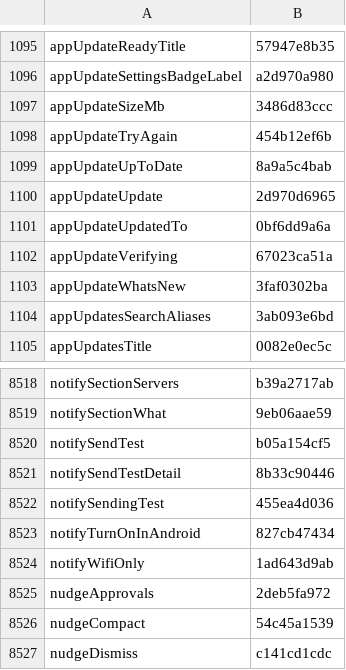
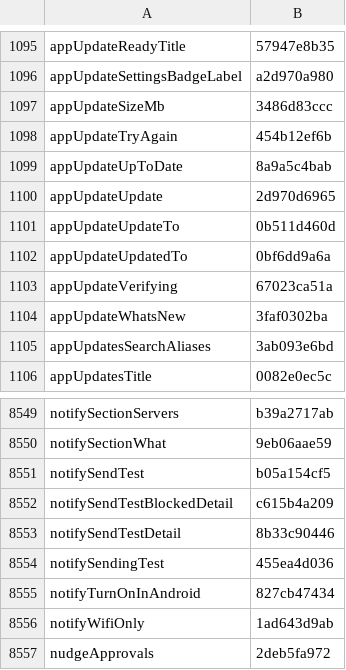
Before and after one commit to Eslamasabry/opencode-mobile-next, a TSV file: native/tools/strings/translation-state/ar.tsv, drawn as a sheet; only a part is shown, gaps mark what is left out; the shorter side is filled out with more unchanged rows; the diff covers the shown part only; the diff names each change by its address in the sheet, - before the commit and + after, or states it on an @@ line.

Commit message:
fix(words): add polish copy and Arabic dual duration forms [skip ci]
Add Updates version button copy, blocked test-notification detail, and
short What we collect lead-ins across all locales via translate.py, and
fix Arabic compact dual duration forms for use after قبل.

Change-Class: fix
Co-Authored-By: GLM 5.4 <noreply@z.ai>

```diff
--- a/native/tools/strings/translation-state/ar.tsv
+++ b/native/tools/strings/translation-state/ar.tsv
+row 1101: appUpdateUpdateTo | 0b511d460d
+row 8552: notifySendTestBlockedDetail | c615b4a209
```
Also changed, not shown: 30 added rows elsewhere in this file, native/tools/strings/translation-state/es.tsv, native/tools/strings/translation-state/fr.tsv, 41 other files.
